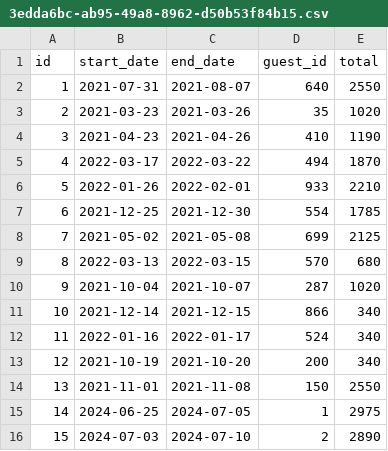
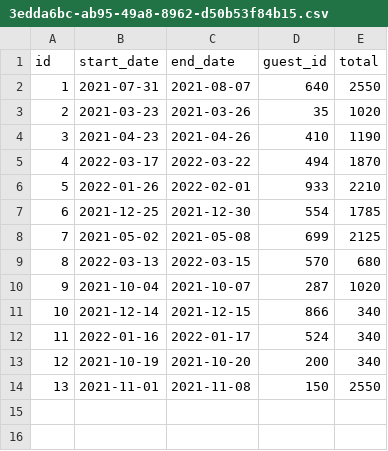
Before and after one commit to triplegdev/dont-trash-my-house, a CSV file: data/reservations/3edda6bc-ab95-49a8-8962-d50b53f84b15.csv, drawn as a sheet.

```diff
--- a/data/reservations/3edda6bc-ab95-49a8-8962-d50b53f84b15.csv
+++ b/data/reservations/3edda6bc-ab95-49a8-8962-d50b53f84b15.csv
@@ -14,3 +14 @@ id,start_date,end_date,guest_id,total
 13,2021-11-01,2021-11-08,150,2550
-14,2024-06-25,2024-07-05,1,2975
-15,2024-07-03,2024-07-10,2,2890
```
Also changed, not shown: 2 other files.
